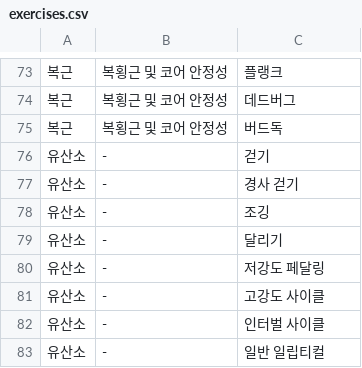
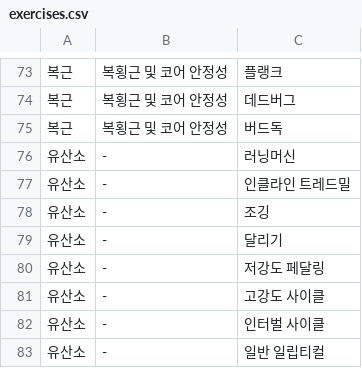
Before and after one commit to woowangthon/WOOWANGTHON_TEAM_09_BE, a CSV file: exercises.csv, drawn as a sheet; only a part is shown, gaps mark what is left out.

Commit message:
fix: exercises.csv에서 유산소 운동을 헬스장 운동으로 변경

```diff
--- a/exercises.csv
+++ b/exercises.csv
@@ -75,4 +75,4 @@
 복근,복횡근 및 코어 안정성,버드독
-유산소,-,걷기
-유산소,-,경사 걷기
+유산소,-,러닝머신
+유산소,-,인클라인 트레드밀
 유산소,-,조깅
```
